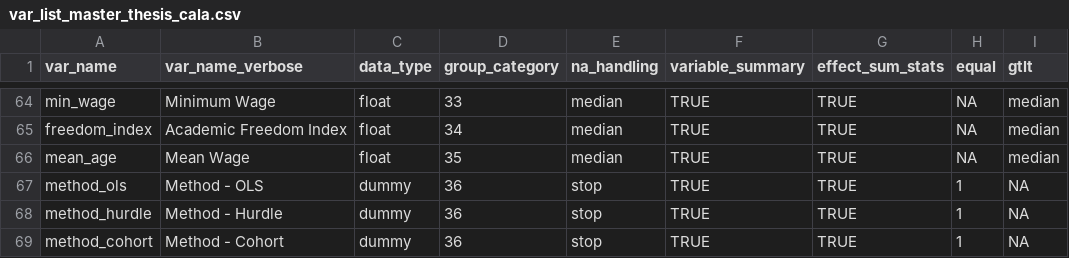
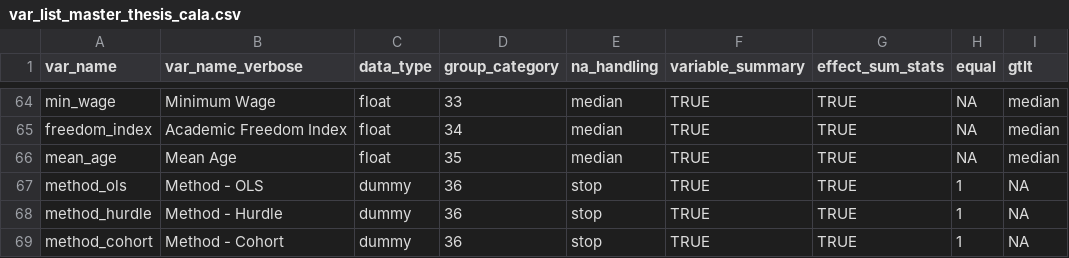
Before and after one commit to PetrCala/Diploma-Thesis, a CSV file: R/var_list_master_thesis_cala.csv, drawn as a sheet; only a part is shown, gaps mark what is left out; the diff names each change by its address in the sheet, - before the commit and + after, or states it on an @@ line.

Commit message:
Added small tweaks, fixed a few typos

```diff
--- a/R/var_list_master_thesis_cala.csv
+++ b/R/var_list_master_thesis_cala.csv
-B66 (var_name_verbose): Mean Wage
+B66 (var_name_verbose): Mean Age
```
Also changed, not shown: 3 other files.
